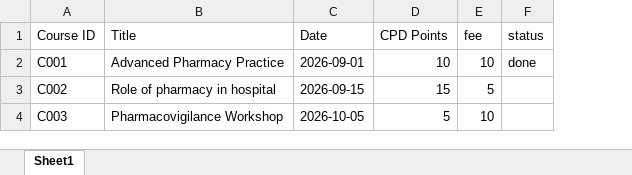
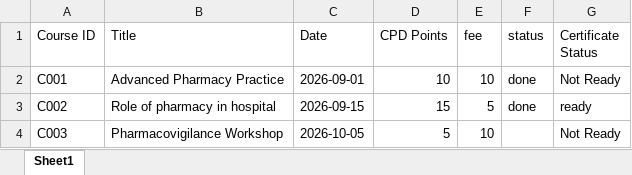
Before and after one commit to Sopheap15/CPD, an Excel workbook: data/courses.xlsx, sheet Sheet1, drawn as a sheet; values as stored, in another font and other column widths than the file's, no borders; the diff names each change by its address in the sheet, - before the commit and + after, or states it on an @@ line.

Commit message:
Add certificate pickup flow with readiness gating
- Multi-course certificate pickup flow (owner or representative) recorded
  to in_bot_registrations.csv with pickup status, one row per course
- Check certificate availability BEFORE asking who is collecting, so a
  trainee with nothing to collect is told immediately
- Only offer courses the trainee actually attended and that are not yet
  picked up; gate pickup on certificate readiness (courses.xlsx
  Certificate Status column)
- Strict participant resolution by name or license number
- Admin alert on each pickup with a direct View History button
- Remember last pickup so View History shows the trainee's report
- History report shows certificate readiness per attended course
- Fix CSV append to not merge rows when the file lacks a trailing newline

```diff
--- a/data/courses.xlsx (sheet Sheet1)
+++ b/data/courses.xlsx (sheet Sheet1)
+column G (Certificate Status), rows 2-4: Not Ready | ready | Not Ready
-F3 (status): (empty)
+F3 (status): done
```
Also changed, not shown: 10 other files.
